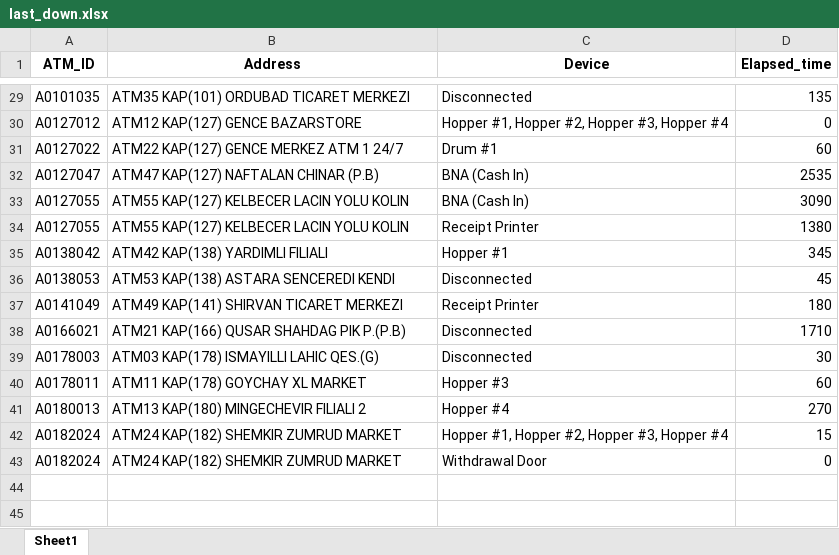
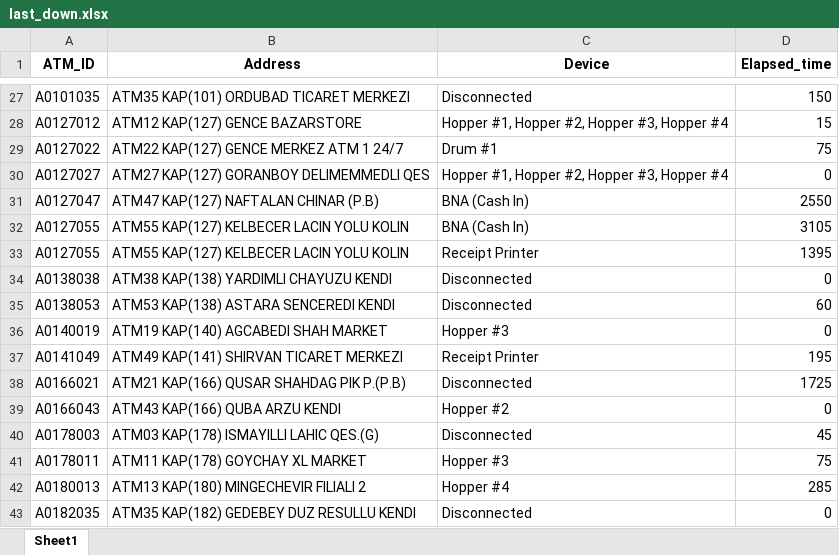
Before and after one commit to kbturgut090/fimi, an Excel workbook: last_down.xlsx, sheet Sheet1, drawn as a sheet; only a part is shown, gaps mark what is left out; values as stored, in another font and other column widths than the file's, no borders; removed rows and columns are numbered as before the commit, all else as after; the diff covers the shown part only; the diff names each change by its address in the sheet, - before the commit and + after, or states it on an @@ line.

```diff
--- a/last_down.xlsx (sheet Sheet1)
+++ b/last_down.xlsx (sheet Sheet1)
-D27 (Elapsed_time): 135
+D27 (Elapsed_time): 150
-D28 (Elapsed_time): 0
+D28 (Elapsed_time): 15
-D29 (Elapsed_time): 60
+D29 (Elapsed_time): 75
+row 30: A0127027 | ATM27 KAP(127) GORANBOY DELIMEMMEDLI QES | Hopper #1, Hopper #2, Hopper #3, Hopper #4 | 0
-D31 (Elapsed_time): 2535
+D31 (Elapsed_time): 2550
-D32 (Elapsed_time): 3090
+D32 (Elapsed_time): 3105
-D33 (Elapsed_time): 1380
+D33 (Elapsed_time): 1395
-row 35: A0138042 | ATM42 KAP(138) YARDIMLI FILIALI | Hopper #1 | 345
+row 34: A0138038 | ATM38 KAP(138) YARDIMLI CHAYUZU KENDI | Disconnected | 0
-D35 (Elapsed_time): 45
+D35 (Elapsed_time): 60
+row 36: A0140019 | ATM19 KAP(140) AGCABEDI SHAH MARKET | Hopper #3 | 0
-D37 (Elapsed_time): 180
+D37 (Elapsed_time): 195
-D38 (Elapsed_time): 1710
+D38 (Elapsed_time): 1725
+row 39: A0166043 | ATM43 KAP(166) QUBA ARZU KENDI | Hopper #2 | 0
-D40 (Elapsed_time): 30
+D40 (Elapsed_time): 45
-D41 (Elapsed_time): 60
+D41 (Elapsed_time): 75
-D42 (Elapsed_time): 270
+D42 (Elapsed_time): 285
-row 42: A0182024 | ATM24 KAP(182) SHEMKIR ZUMRUD MARKET | Hopper #1, Hopper #2, Hopper #3, Hopper #4 | 15
-row 43: A0182024 | ATM24 KAP(182) SHEMKIR ZUMRUD MARKET | Withdrawal Door | 0
+row 43: A0182035 | ATM35 KAP(182) GEDEBEY DUZ RESULLU KENDI | Disconnected | 0
```
Also changed, not shown: 4 added rows, 6 removed rows and 21 edited cells elsewhere in this sheet.
